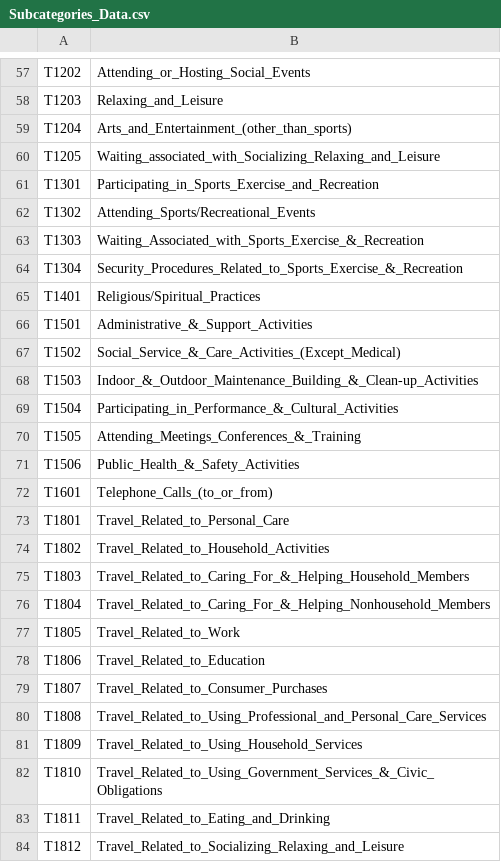
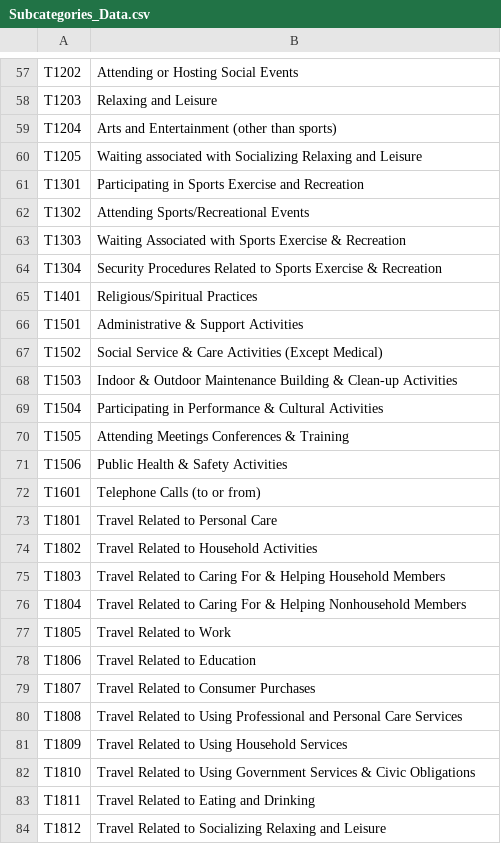
Before and after one commit to CS257-S25/team-project-d, a CSV file: Data/Subcategories_Data.csv, drawn as a sheet; only a part is shown, gaps mark what is left out; the diff covers the shown part only; the diff names each change by its address in the sheet, - before the commit and + after, or states it on an @@ line.

```diff
--- a/Data/Subcategories_Data.csv
+++ b/Data/Subcategories_Data.csv
-B57: Attending_or_Hosting_Social_Events
+B57: Attending or Hosting Social Events
-B58: Relaxing_and_Leisure
+B58: Relaxing and Leisure
-B59: Arts_and_Entertainment_(other_than_sports)
+B59: Arts and Entertainment (other than sports)
-B60: Waiting_associated_with_Socializing_Relaxing_and_Leisure
+B60: Waiting associated with Socializing Relaxing and Leisure
-B61: Participating_in_Sports_Exercise_and_Recreation
+B61: Participating in Sports Exercise and Recreation
-B62: Attending_Sports/Recreational_Events
+B62: Attending Sports/Recreational Events
-B63: Waiting_Associated_with_Sports_Exercise_&_Recreation
+B63: Waiting Associated with Sports Exercise & Recreation
-B64: Security_Procedures_Related_to_Sports_Exercise_&_Recreation
+B64: Security Procedures Related to Sports Exercise & Recreation
-B65: Religious/Spiritual_Practices
+B65: Religious/Spiritual Practices
-B66: Administrative_&_Support_Activities
+B66: Administrative & Support Activities
-B67: Social_Service_&_Care_Activities_(Except_Medical)
+B67: Social Service & Care Activities (Except Medical)
-B68: Indoor_&_Outdoor_Maintenance_Building_&_Clean-up_Activities
+B68: Indoor & Outdoor Maintenance Building & Clean-up Activities
-B69: Participating_in_Performance_&_Cultural_Activities
+B69: Participating in Performance & Cultural Activities
-B70: Attending_Meetings_Conferences_&_Training
+B70: Attending Meetings Conferences & Training
-B71: Public_Health_&_Safety_Activities
+B71: Public Health & Safety Activities
-B72: Telephone_Calls_(to_or_from)
+B72: Telephone Calls (to or from)
-B73: Travel_Related_to_Personal_Care
+B73: Travel Related to Personal Care
-B74: Travel_Related_to_Household_Activities
+B74: Travel Related to Household Activities
-B75: Travel_Related_to_Caring_For_&_Helping_Household_Members
+B75: Travel Related to Caring For & Helping Household Members
-B76: Travel_Related_to_Caring_For_&_Helping_Nonhousehold_Members
+B76: Travel Related to Caring For & Helping Nonhousehold Members
-B77: Travel_Related_to_Work
+B77: Travel Related to Work
-B78: Travel_Related_to_Education
+B78: Travel Related to Education
-B79: Travel_Related_to_Consumer_Purchases
+B79: Travel Related to Consumer Purchases
-B80: Travel_Related_to_Using_Professional_and_Personal_Care_Services
+B80: Travel Related to Using Professional and Personal Care Services
-B81: Travel_Related_to_Using_Household_Services
+B81: Travel Related to Using Household Services
-B82: Travel_Related_to_Using_Government_Services_&_Civic_Obligations
+B82: Travel Related to Using Government Services & Civic Obligations
-B83: Travel_Related_to_Eating_and_Drinking
+B83: Travel Related to Eating and Drinking
-B84: Travel_Related_to_Socializing_Relaxing_and_Leisure
+B84: Travel Related to Socializing Relaxing and Leisure
```
Also changed, not shown: 56 edited cells elsewhere in this file, Data/Activities_Data.csv, Data/Categories_Data.csv.
